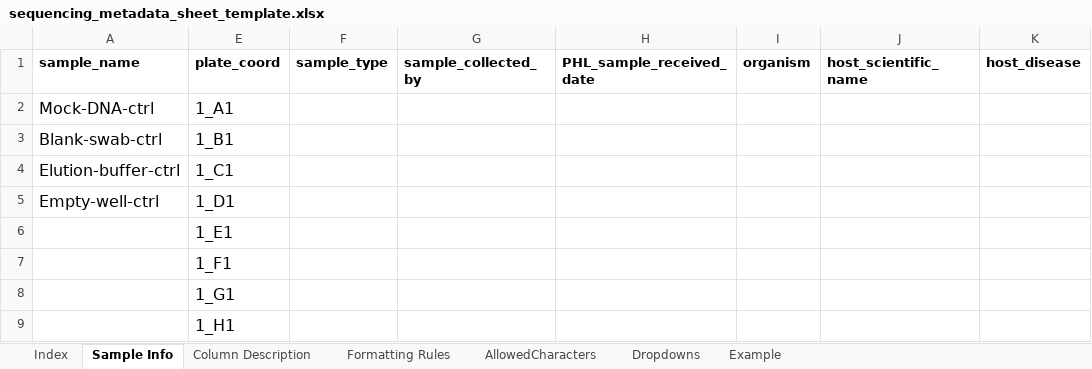
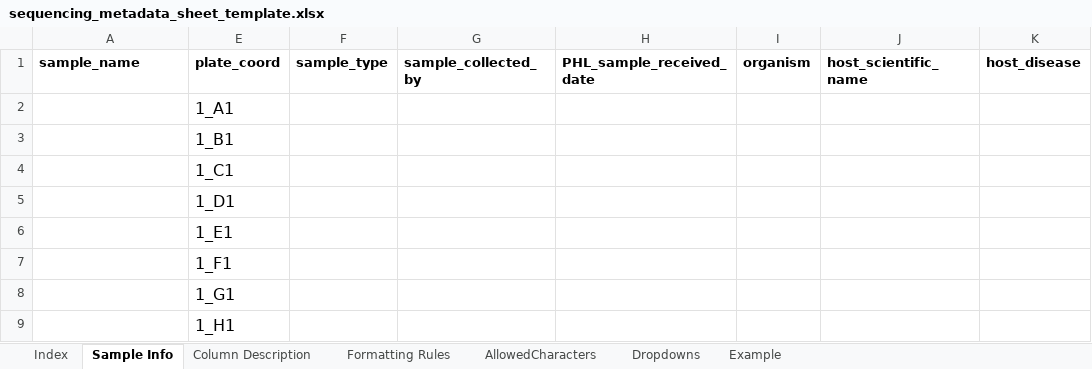
Before and after one commit to PHL-2/RmdTemplates, an Excel workbook: inst/rmarkdown/templates/covid_dragen_bs/skeleton/metadata/munge/sequencing_metadata_sheet_template.xlsx, sheet Sample Info, drawn as a sheet; only a part is shown; values as stored, in another font and other column widths than the file's, no borders; conditional formats not drawn; the diff names each change by its address in the sheet, - before the commit and + after, or states it on an @@ line.

```diff
--- a/inst/rmarkdown/templates/covid_dragen_bs/skeleton/metadata/munge/sequencing_metadata_sheet_template.xlsx (sheet Sample Info)
+++ b/inst/rmarkdown/templates/covid_dragen_bs/skeleton/metadata/munge/sequencing_metadata_sheet_template.xlsx (sheet Sample Info)
-A2 (sample_name): Mock-DNA-ctrl
+A2 (sample_name): (empty)
-A3 (sample_name): Blank-swab-ctrl
+A3 (sample_name): (empty)
-A4 (sample_name): Elution-buffer-ctrl
+A4 (sample_name): (empty)
-A5 (sample_name): Empty-well-ctrl
+A5 (sample_name): (empty)
```
Also changed, not shown: sheet Dropdowns, sheet Index, 3 other files.
